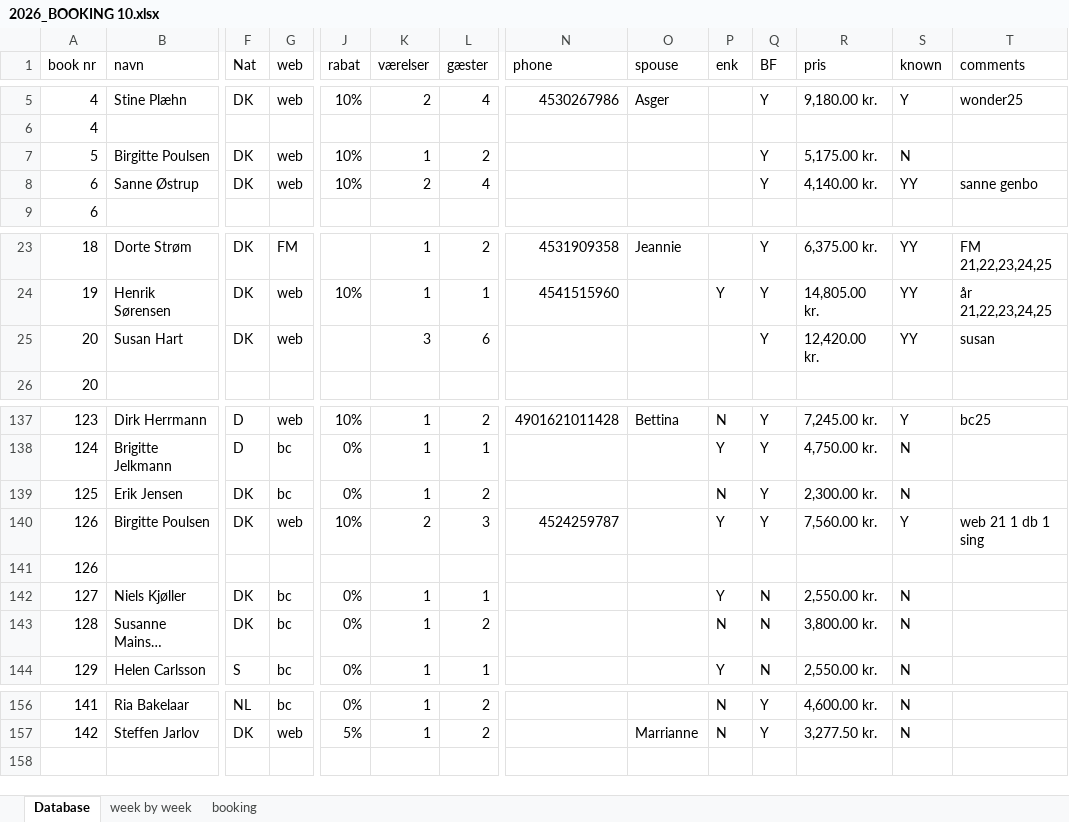
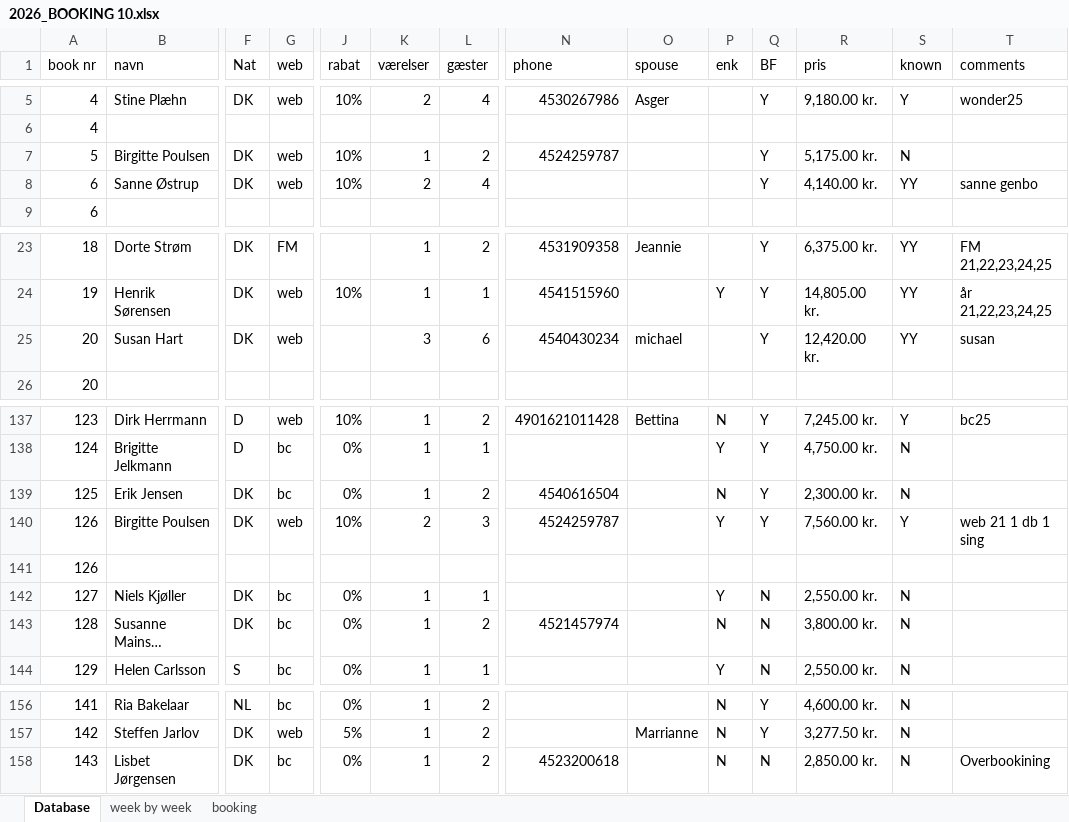
Before and after one commit to Hammerknuden/HK-portal-20, an Excel workbook: data/2026_BOOKING 10.xlsx, sheet Database, drawn as a sheet; only a part is shown, gaps mark what is left out; long unchanged cells end in …; values as stored, in another font and other column widths than the file's, no cell formats; rows hold the shown columns only; the diff names each change by its address in the sheet, - before the commit and + after, or states it on an @@ line.

Commit message:
update excel

```diff
--- a/data/2026_BOOKING 10.xlsx (sheet Database)
+++ b/data/2026_BOOKING 10.xlsx (sheet Database)
-N7 (phone): (empty)
+N7 (phone): 4524259787
-N25 (phone): (empty)
+N25 (phone): 4540430234
-O25 (spouse): (empty)
+O25 (spouse): michael
-N139 (phone): (empty)
+N139 (phone): 4540616504
-N143 (phone): (empty)
+N143 (phone): 4521457974
+row 158: 143 | Lisbet Jørgensen | DK | bc | 0% | 1 | 2 | 4523200618 |  | N | N | 2,850.00 kr. | N | Overbookining
```
Also changed, not shown: sheet week by week, cell formats, charts or pictures.
